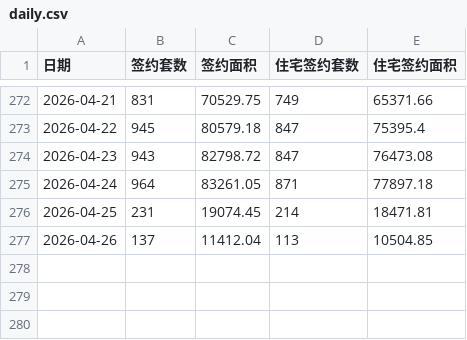
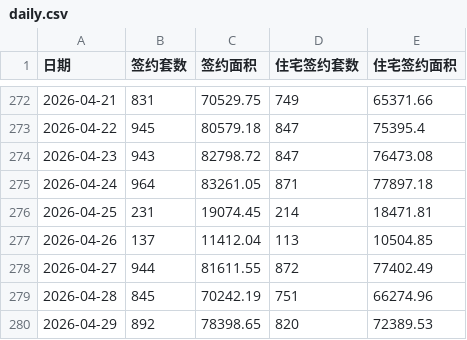
Before and after one commit to liuyanhui/house-stat, a CSV file: data/daily.csv, drawn as a sheet; only a part is shown, gaps mark what is left out; the diff names each change by its address in the sheet, - before the commit and + after, or states it on an @@ line.

Commit message:
append data from http://bjjs.zjw.beijing.gov.cn/eportal/ui?pageId=307749

```diff
--- a/data/daily.csv
+++ b/data/daily.csv
+row 278: 2026-04-27 | 944 | 81611.55 | 872 | 77402.49
+row 279: 2026-04-28 | 845 | 70242.19 | 751 | 66274.96
+row 280: 2026-04-29 | 892 | 78398.65 | 820 | 72389.53
```
